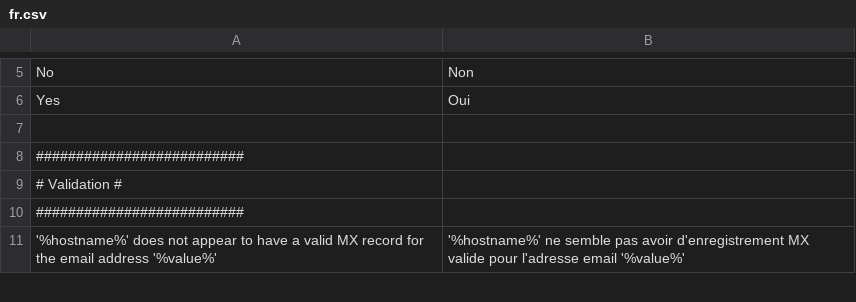
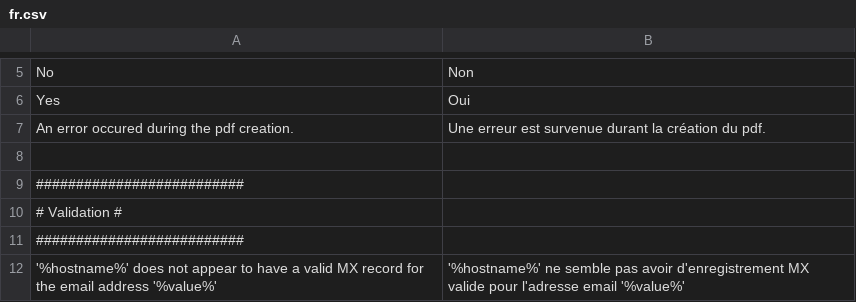
Before and after one commit to IGNBPesty/ogam, a CSV file: website/htdocs/server/ogamServer/app/lang/fr.csv, drawn as a sheet; only a part is shown, gaps mark what is left out.

Commit message:
OGAM-364 Réparer l'export pdf
Former-commit-id: e7854760e2dbd0f5a471121c3191e1edba129c2e

```diff
--- a/website/htdocs/server/ogamServer/app/lang/fr.csv
+++ b/website/htdocs/server/ogamServer/app/lang/fr.csv
@@ -6,2 +6,3 @@ No;Non
 Yes;Oui
+An error occured during the pdf creation.;Une erreur est survenue durant la création du pdf.
 
```
Also changed, not shown: website/htdocs/server/ogamServer/app/lang/en.csv, 1 other file.
